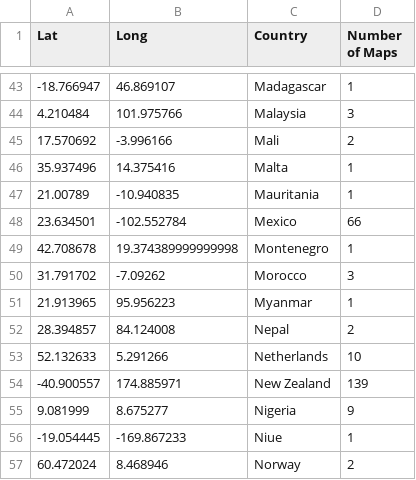
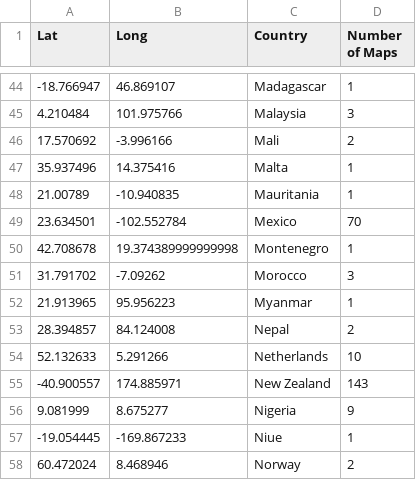
Before and after one commit to dakvid/30DayMapChallenge2020Metadata, a CSV file: stats/country_map_data.csv, drawn as a sheet; only a part is shown, gaps mark what is left out; the diff covers the shown part only.

```diff
--- a/stats/country_map_data.csv
+++ b/stats/country_map_data.csv
@@ -47,3 +48,3 @@ Lat,Long,Country,Number of Maps
 21.00789,-10.940835,Mauritania,1
-23.634501,-102.552784,Mexico,66
+23.634501,-102.552784,Mexico,70
 42.708678,19.374389999999998,Montenegro,1
@@ -53,3 +54,3 @@ Lat,Long,Country,Number of Maps
 52.132633,5.291266,Netherlands,10
--40.900557,174.885971,New Zealand,139
+-40.900557,174.885971,New Zealand,143
 9.081999,8.675277,Nigeria,9
```
Also changed, not shown: 1 added row and 18 edited cells elsewhere in this file.
